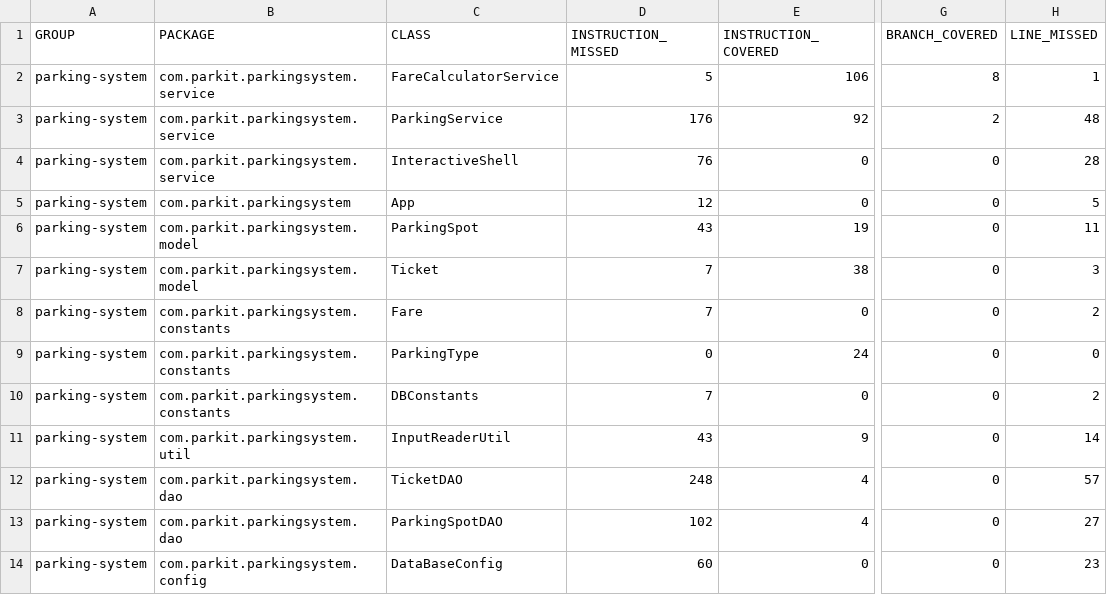
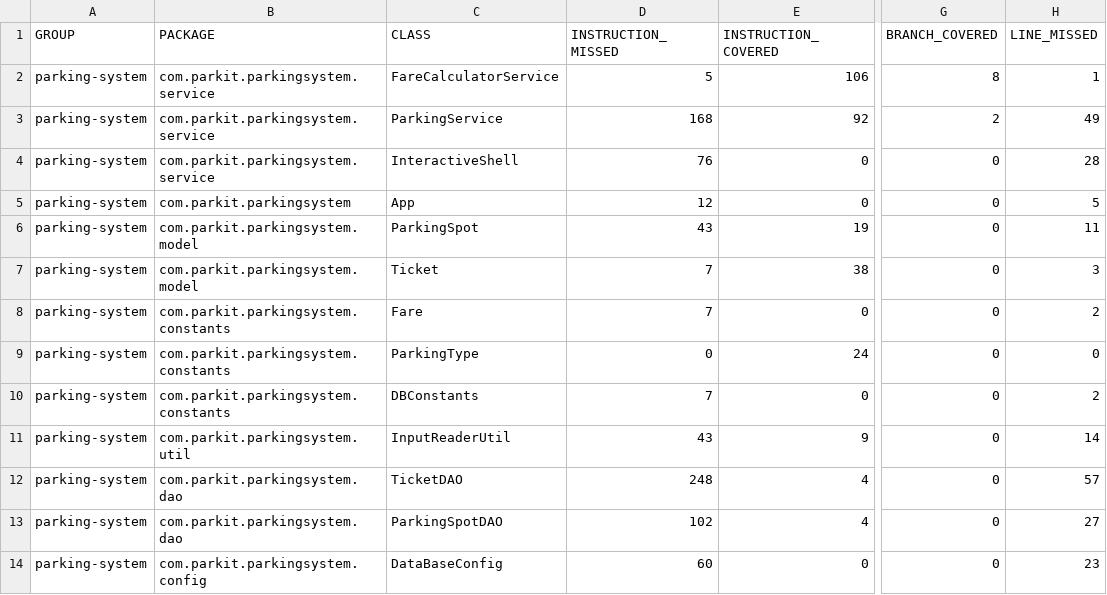
Before and after one commit to Valleaf/parkingsystem, a CSV file: target/site/jacoco/jacoco.csv, drawn as a sheet; only a part is shown, gaps mark what is left out; the diff names each change by its address in the sheet, - before the commit and + after, or states it on an @@ line.

```diff
--- a/target/site/jacoco/jacoco.csv
+++ b/target/site/jacoco/jacoco.csv
-D3 (INSTRUCTION_MISSED): 176
+D3 (INSTRUCTION_MISSED): 168
-H3 (LINE_MISSED): 48
+H3 (LINE_MISSED): 49
```
Also changed, not shown: 14 other files.
